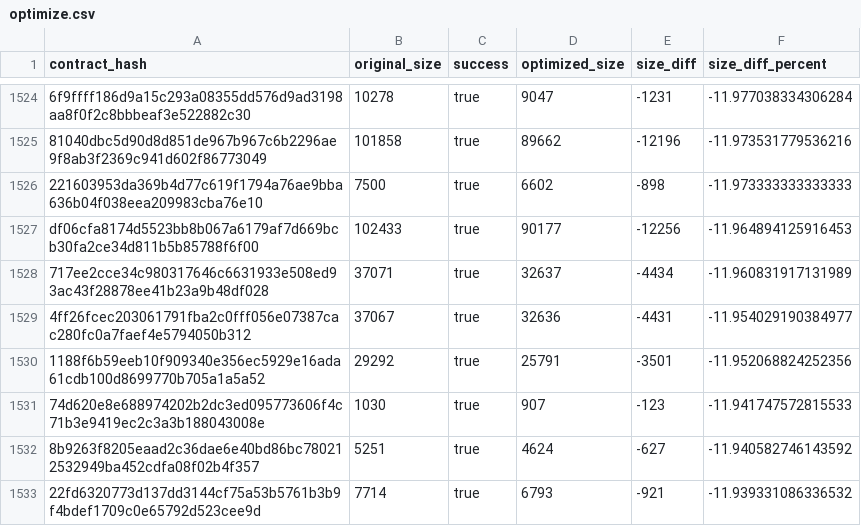
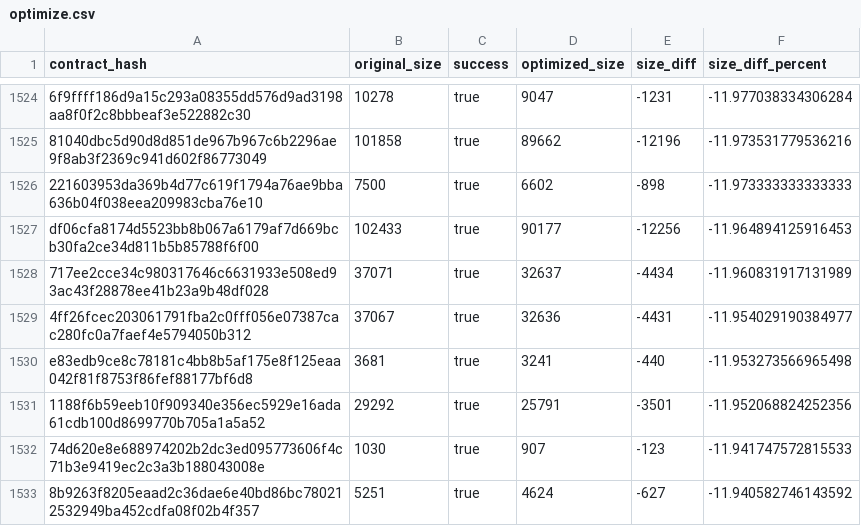
Before and after one commit to stellar-experimental/contract-wasms, a CSV file: analysis/optimize.csv, drawn as a sheet; only a part is shown, gaps mark what is left out; the shorter side is filled out with more unchanged rows.

```diff
--- a/analysis/optimize.csv
+++ b/analysis/optimize.csv
@@ -1529,2 +1529,3 @@ df06cfa8174d5523bb8b067a6179af7d669bcb30fa2ce34d811b5b85788f6f00,102433,true,901
 4ff26fcec203061791fba2c0fff056e07387cac280fc0a7faef4e5794050b312,37067,true,32636,-4431,-11.954029190384977
+e83edb9ce8c78181c4bb8b5af175e8f125eaa042f81f8753f86fef88177bf6d8,3681,true,3241,-440,-11.953273566965498
 1188f6b59eeb10f909340e356ec5929e16ada61cdb100d8699770b705a1a5a52,29292,true,25791,-3501,-11.952068824252356
```
Also changed, not shown: analysis/count_instances_per_wasm.csv, analysis/dupe-code.csv, 21 other files.
